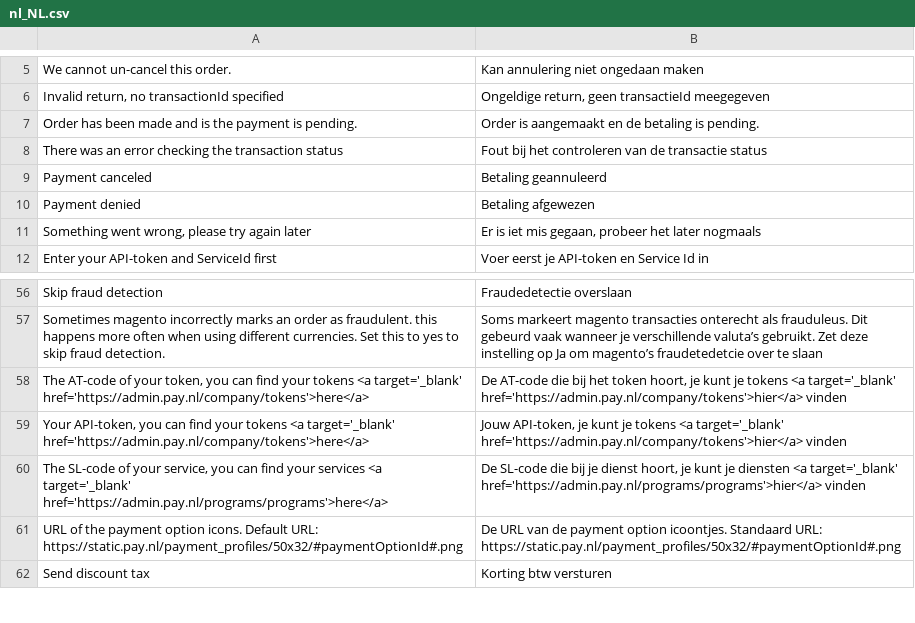
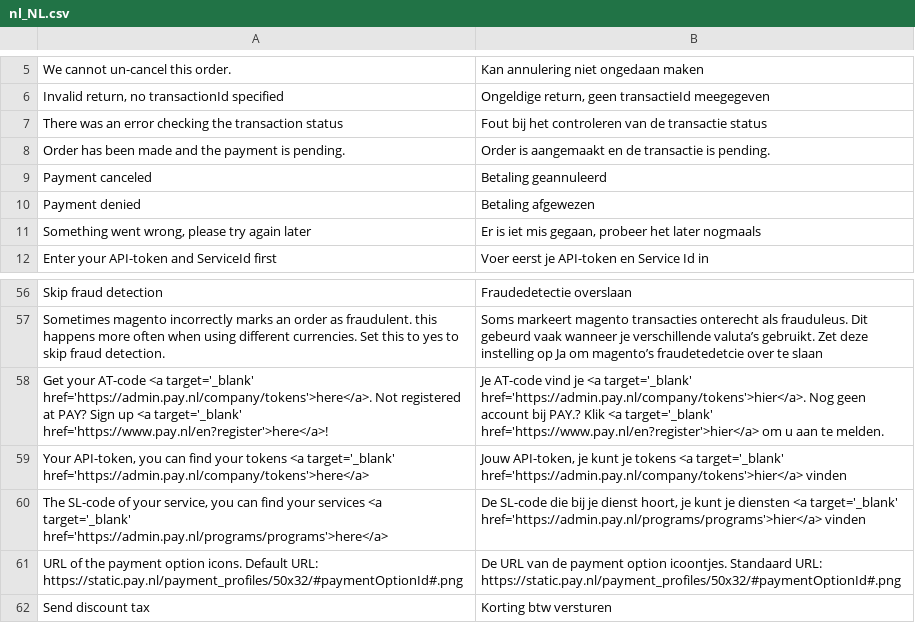
Before and after one commit to paynl/magento2-plugin, a CSV file: i18n/nl_NL.csv, drawn as a sheet; only a part is shown, gaps mark what is left out.

```diff
--- a/i18n/nl_NL.csv
+++ b/i18n/nl_NL.csv
@@ -6,4 +6,4 @@
 "Invalid return, no transactionId specified","Ongeldige return, geen transactieId meegegeven"
-"Order has been made and is the payment is pending.", "Order is aangemaakt en de betaling is pending."
 "There was an error checking the transaction status","Fout bij het controleren van de transactie status"
+"Order has been made and the payment is pending.","Order is aangemaakt en de transactie is pending."
 "Payment canceled","Betaling geannuleerd"
@@ -59,3 +59,3 @@
 "Sometimes magento incorrectly marks an order as fraudulent. this happens more often when using different currencies. Set this to yes to skip fraud detection.","Soms markeert magento transacties onterecht als frauduleus. Dit gebeurd vaak wanneer je verschillende valuta’s gebruikt. Zet deze instelling op Ja om magento’s fraudetedetcie over te slaan"
-"The AT-code of your token, you can find your tokens <a target='_blank' href='https://admin.pay.nl/company/tokens'>here</a>", "De AT-code die bij het token hoort, je kunt je tokens <a target='_blank' href='https://admin.pay.nl/company/tokens'>hier</a> vinden"
+"Get your AT-code <a target='_blank' href='https://admin.pay.nl/company/tokens'>here</a>. Not registered at PAY? Sign up <a target='_blank' href='https://www.pay.nl/en?register'>here</a>!", "Je AT-code vind je <a target='_blank' href='https://admin.pay.nl/company/tokens'>hier</a>. Nog geen account bij PAY.? Klik <a target='_blank' href='https://www.pay.nl/en?register'>hier</a> om u aan te melden."
 "Your API-token, you can find your tokens <a target='_blank' href='https://admin.pay.nl/company/tokens'>here</a>", "Jouw API-token, je kunt je tokens <a target='_blank' href='https://admin.pay.nl/company/tokens'>hier</a> vinden"
```
Also changed, not shown: i18n/en_US.csv, 1 other file.
